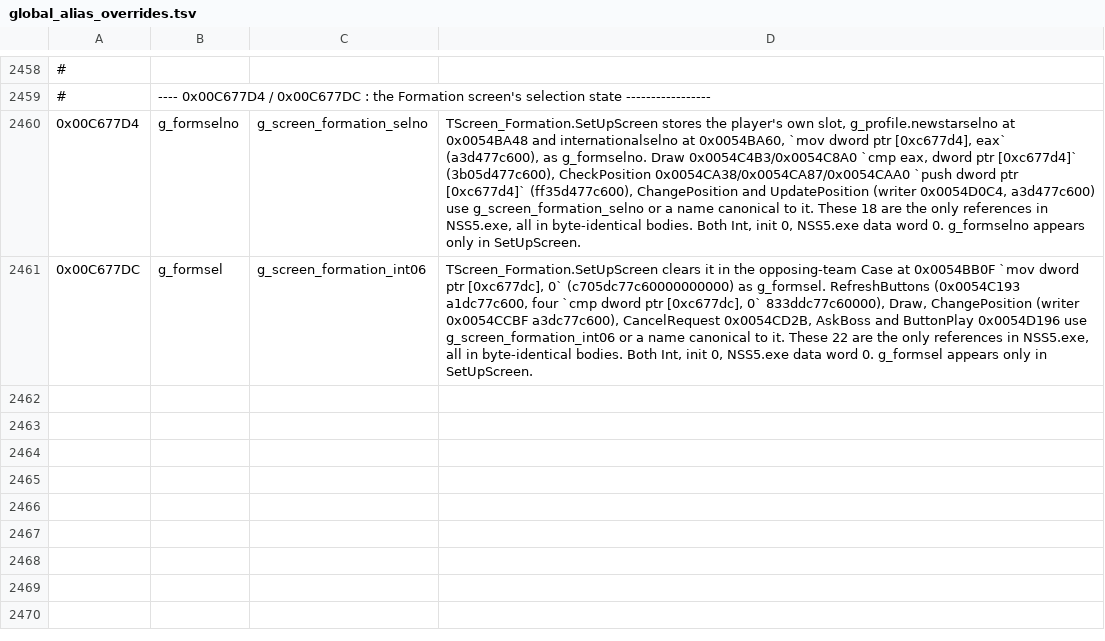
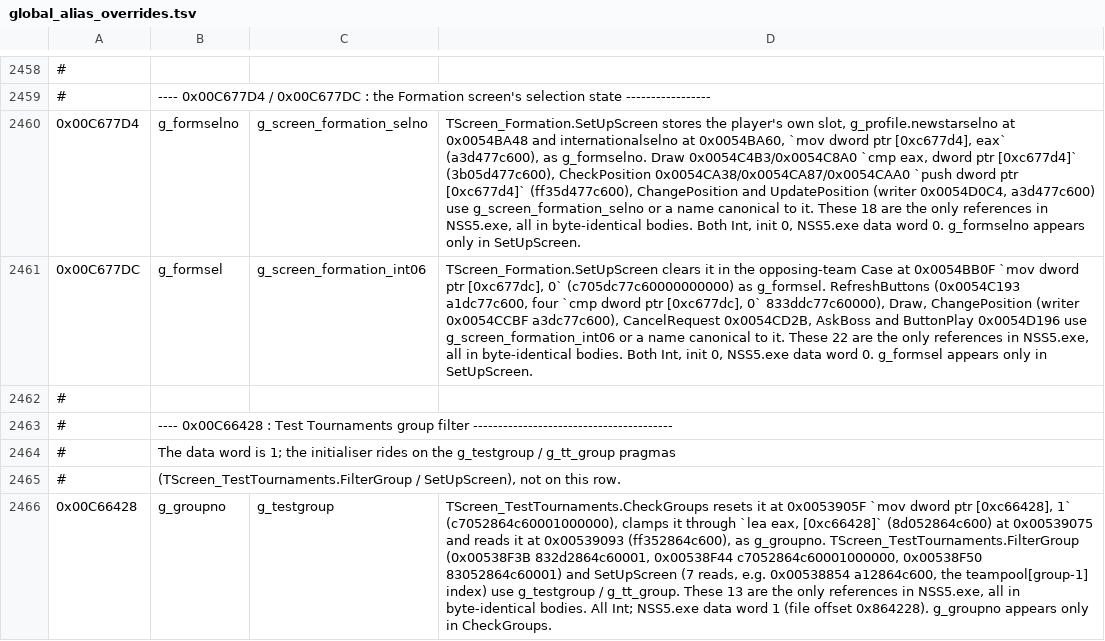
Before and after one commit to pr0sc0per9000/nss5-forge, a TSV file: extracted/global_alias_overrides.tsv, drawn as a sheet; only a part is shown, gaps mark what is left out; the diff names each change by its address in the sheet, - before the commit and + after, or states it on an @@ line.

Commit message:
Use the test tournament's own competition and group

```diff
--- a/extracted/global_alias_overrides.tsv
+++ b/extracted/global_alias_overrides.tsv
+row 2462: #
+row 2463: # | ---- 0x00C66428 : Test Tournaments group filter ----------------------------------------
+row 2464: # | The data word is 1; the initialiser rides on the g_testgroup / g_tt_group pragmas
+row 2465: # | (TScreen_TestTournaments.FilterGroup / SetUpScreen), not on this row.
+row 2466: 0x00C66428 | g_groupno | g_testgroup | TScreen_TestTournaments.CheckGroups resets it at 0x0053905F `mov dword ptr [0xc66428], 1` (c7052864c60001000000), clamps it through `lea eax, [0xc66428]` (8d052864c600) at 0x00539075 and reads it at 0x00539093 (ff352864c600), as g_groupno. TScreen_TestTournaments.FilterGroup (0x00538F3B 832d2864c60001, 0x00538F44 c7052864c60001000000, 0x00538F50 83052864c60001) and SetUpScreen (7 reads, e.g. 0x00538854 a12864c600, the teampool[group-1] index) use g_testgroup / g_tt_group. These 13 are the only references in NSS5.exe, all in byte-identical bodies. All Int; NSS5.exe data word 1 (file offset 0x864228). g_groupno appears only in CheckGroups.
```
Also changed, not shown: 3 other files.
